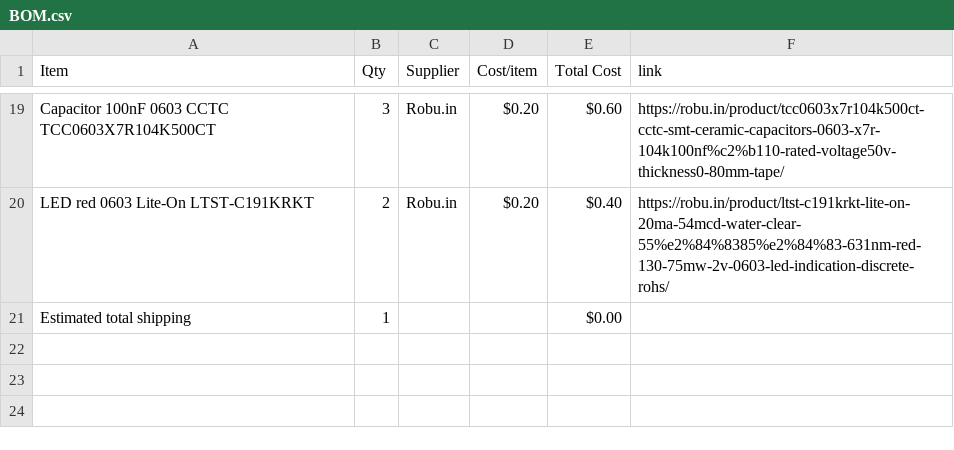
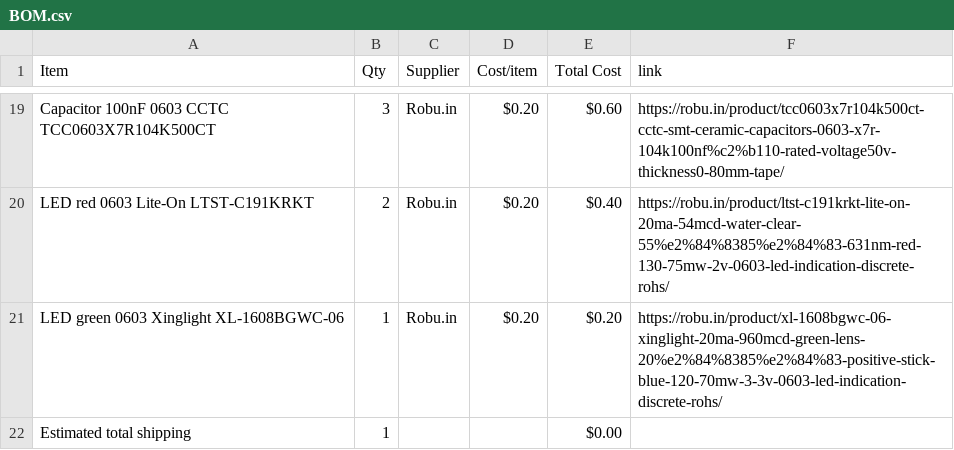
Before and after one commit to rafay-069/retro-controller-, a CSV file: BOM.csv, drawn as a sheet; only a part is shown, gaps mark what is left out.

Commit message:
Sync rafay game controller from Half Life

```diff
--- a/BOM.csv
+++ b/BOM.csv
@@ -20,2 +20,3 @@ Capacitor 100nF 0603 CCTC TCC0603X7R104K500CT,3,Robu.in,$0.20,$0.60,https://robu
 LED red 0603 Lite-On LTST-C191KRKT,2,Robu.in,$0.20,$0.40,https://robu.in/product/ltst-c191krkt-lite-on-20ma-54mcd-water-clear-55%e2%84%8385%e2%84%83-631nm-red-130-75mw-2v-0603-led-indication-discrete-rohs/
+LED green 0603 Xinglight XL-1608BGWC-06,1,Robu.in,$0.20,$0.20,https://robu.in/product/xl-1608bgwc-06-xinglight-20ma-960mcd-green-lens-20%e2%84%8385%e2%84%83-positive-stick-blue-120-70mw-3-3v-0603-led-indication-discrete-rohs/
 Estimated total shipping,1,,,$0.00,
```
